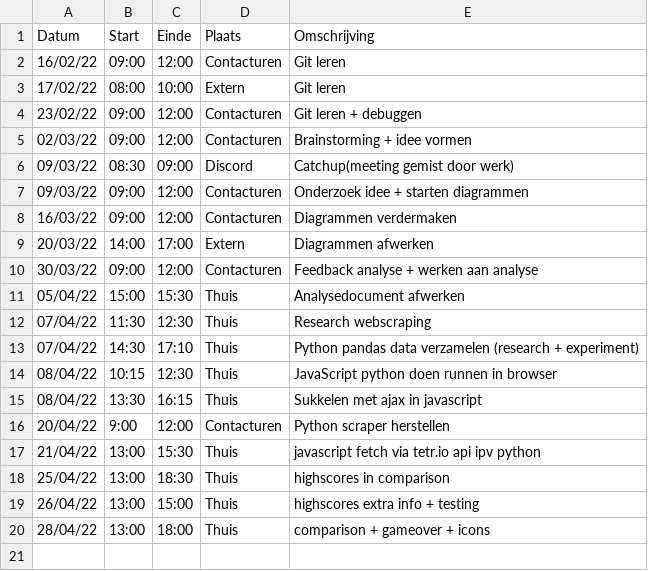
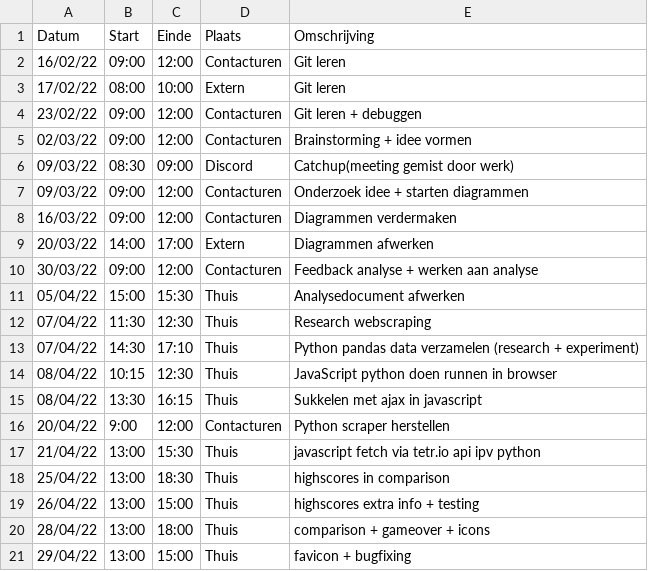
Before and after one commit to matissecallewaert/ai-tetris, a CSV file: logboeken/CallensJosse.csv, drawn as a sheet; the diff names each change by its address in the sheet, - before the commit and + after, or states it on an @@ line.

Commit message:
favicon + lightmode attempt

```diff
--- a/logboeken/CallensJosse.csv
+++ b/logboeken/CallensJosse.csv
+row 21: 29/04/22 | 13:00 | 15:00 | Thuis | favicon + bugfixing
```
Also changed, not shown: 8 other files.
